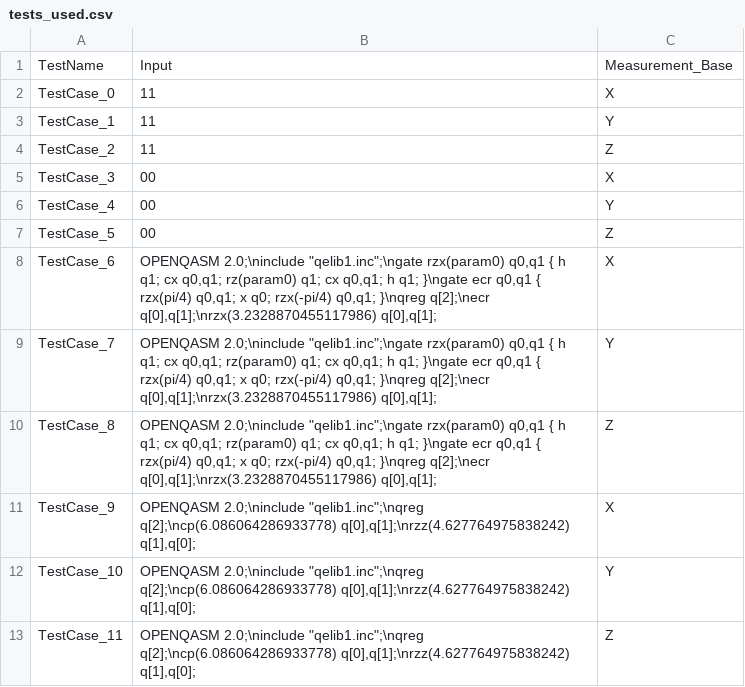
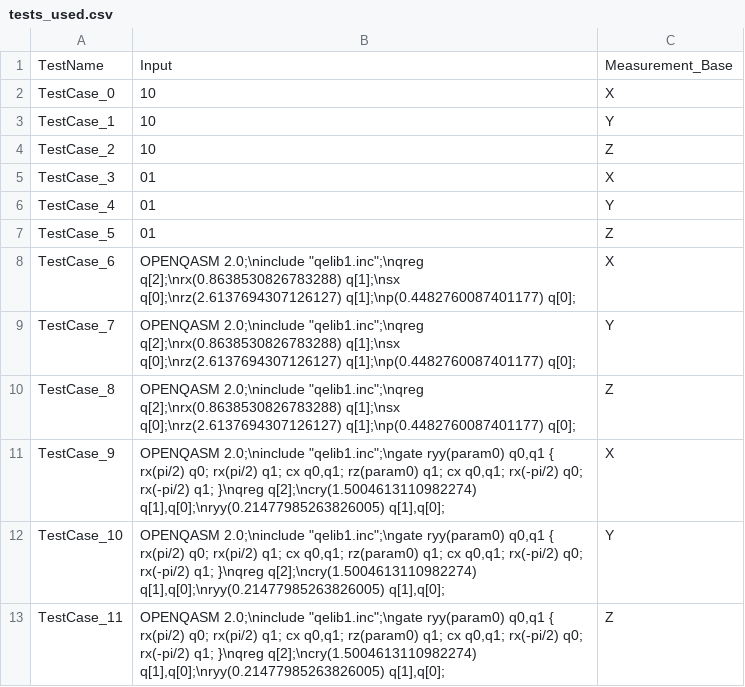
Before and after one commit to Simula-COMPLEX/EUROQHPC-1-Simula, a CSV file: data/results_Sim/ae_indep_qiskit_2/tests_used.csv, drawn as a sheet.

```diff
--- a/data/results_Sim/ae_indep_qiskit_2/tests_used.csv
+++ b/data/results_Sim/ae_indep_qiskit_2/tests_used.csv
@@ -1,13 +1,13 @@
 TestName,Input,Measurement_Base
-TestCase_0,11,X
-TestCase_1,11,Y
-TestCase_2,11,Z
-TestCase_3,00,X
-TestCase_4,00,Y
-TestCase_5,00,Z
-TestCase_6,"OPENQASM 2.0;\ninclude ""qelib1.inc"";\ngate rzx(param0) q0,q1 { h q1; cx q0,q1; rz(param0) q1; cx q0,q1; h q1; }\ngate ecr q0,q1 { rzx(pi/4) q0,q1; x q0; rzx(-pi/4) q0,q1; }\nqreg q[2];\necr q[0],q[1];\nrzx(3.2328870455117986) q[0],q[1];",X
-TestCase_7,"OPENQASM 2.0;\ninclude ""qelib1.inc"";\ngate rzx(param0) q0,q1 { h q1; cx q0,q1; rz(param0) q1; cx q0,q1; h q1; }\ngate ecr q0,q1 { rzx(pi/4) q0,q1; x q0; rzx(-pi/4) q0,q1; }\nqreg q[2];\necr q[0],q[1];\nrzx(3.2328870455117986) q[0],q[1];",Y
-TestCase_8,"OPENQASM 2.0;\ninclude ""qelib1.inc"";\ngate rzx(param0) q0,q1 { h q1; cx q0,q1; rz(param0) q1; cx q0,q1; h q1; }\ngate ecr q0,q1 { rzx(pi/4) q0,q1; x q0; rzx(-pi/4) q0,q1; }\nqreg q[2];\necr q[0],q[1];\nrzx(3.2328870455117986) q[0],q[1];",Z
-TestCase_9,"OPENQASM 2.0;\ninclude ""qelib1.inc"";\nqreg q[2];\ncp(6.086064286933778) q[0],q[1];\nrzz(4.627764975838242) q[1],q[0];",X
-TestCase_10,"OPENQASM 2.0;\ninclude ""qelib1.inc"";\nqreg q[2];\ncp(6.086064286933778) q[0],q[1];\nrzz(4.627764975838242) q[1],q[0];",Y
-TestCase_11,"OPENQASM 2.0;\ninclude ""qelib1.inc"";\nqreg q[2];\ncp(6.086064286933778) q[0],q[1];\nrzz(4.627764975838242) q[1],q[0];",Z
+TestCase_0,10,X
+TestCase_1,10,Y
+TestCase_2,10,Z
+TestCase_3,01,X
+TestCase_4,01,Y
+TestCase_5,01,Z
+TestCase_6,"OPENQASM 2.0;\ninclude ""qelib1.inc"";\nqreg q[2];\nrx(0.8638530826783288) q[1];\nsx q[0];\nrz(2.6137694307126127) q[1];\np(0.4482760087401177) q[0];",X
+TestCase_7,"OPENQASM 2.0;\ninclude ""qelib1.inc"";\nqreg q[2];\nrx(0.8638530826783288) q[1];\nsx q[0];\nrz(2.6137694307126127) q[1];\np(0.4482760087401177) q[0];",Y
+TestCase_8,"OPENQASM 2.0;\ninclude ""qelib1.inc"";\nqreg q[2];\nrx(0.8638530826783288) q[1];\nsx q[0];\nrz(2.6137694307126127) q[1];\np(0.4482760087401177) q[0];",Z
+TestCase_9,"OPENQASM 2.0;\ninclude ""qelib1.inc"";\ngate ryy(param0) q0,q1 { rx(pi/2) q0; rx(pi/2) q1; cx q0,q1; rz(param0) q1; cx q0,q1; rx(-pi/2) q0; rx(-pi/2) q1; }\nqreg q[2];\ncry(1.5004613110982274) q[1],q[0];\nryy(0.21477985263826005) q[1],q[0];",X
+TestCase_10,"OPENQASM 2.0;\ninclude ""qelib1.inc"";\ngate ryy(param0) q0,q1 { rx(pi/2) q0; rx(pi/2) q1; cx q0,q1; rz(param0) q1; cx q0,q1; rx(-pi/2) q0; rx(-pi/2) q1; }\nqreg q[2];\ncry(1.5004613110982274) q[1],q[0];\nryy(0.21477985263826005) q[1],q[0];",Y
+TestCase_11,"OPENQASM 2.0;\ninclude ""qelib1.inc"";\ngate ryy(param0) q0,q1 { rx(pi/2) q0; rx(pi/2) q1; cx q0,q1; rz(param0) q1; cx q0,q1; rx(-pi/2) q0; rx(-pi/2) q1; }\nqreg q[2];\ncry(1.5004613110982274) q[1],q[0];\nryy(0.21477985263826005) q[1],q[0];",Z
```
Also changed, not shown: data/results_Sim/bell/tests_used.csv, data/results_Sim/ghz_indep_qiskit_2/tests_used.csv, 13 other files.
